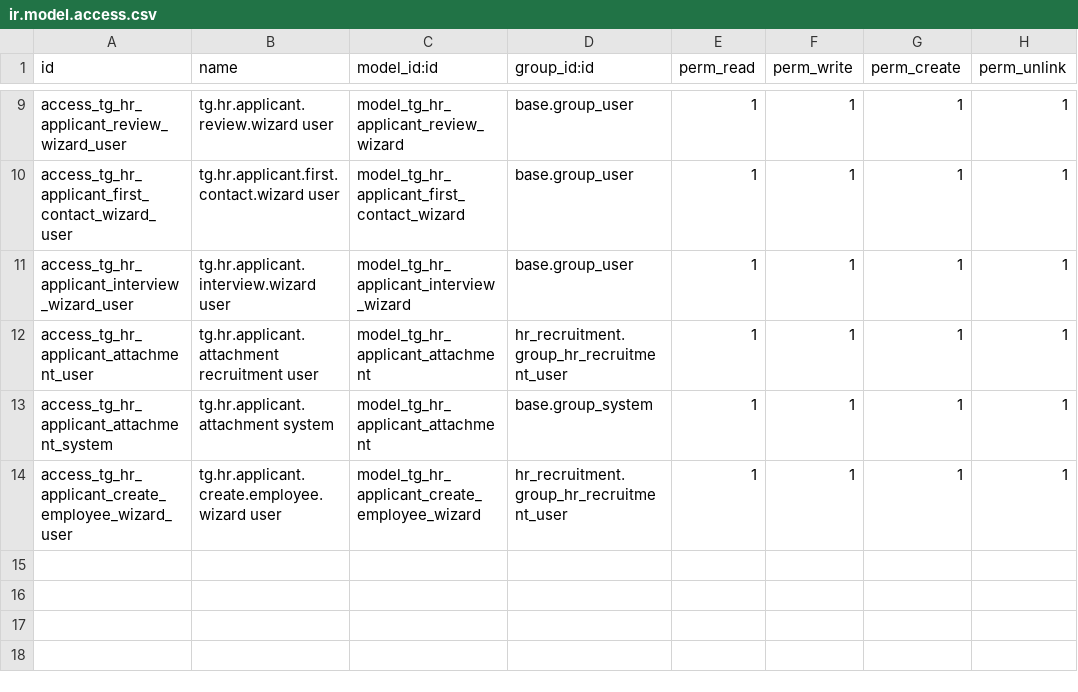
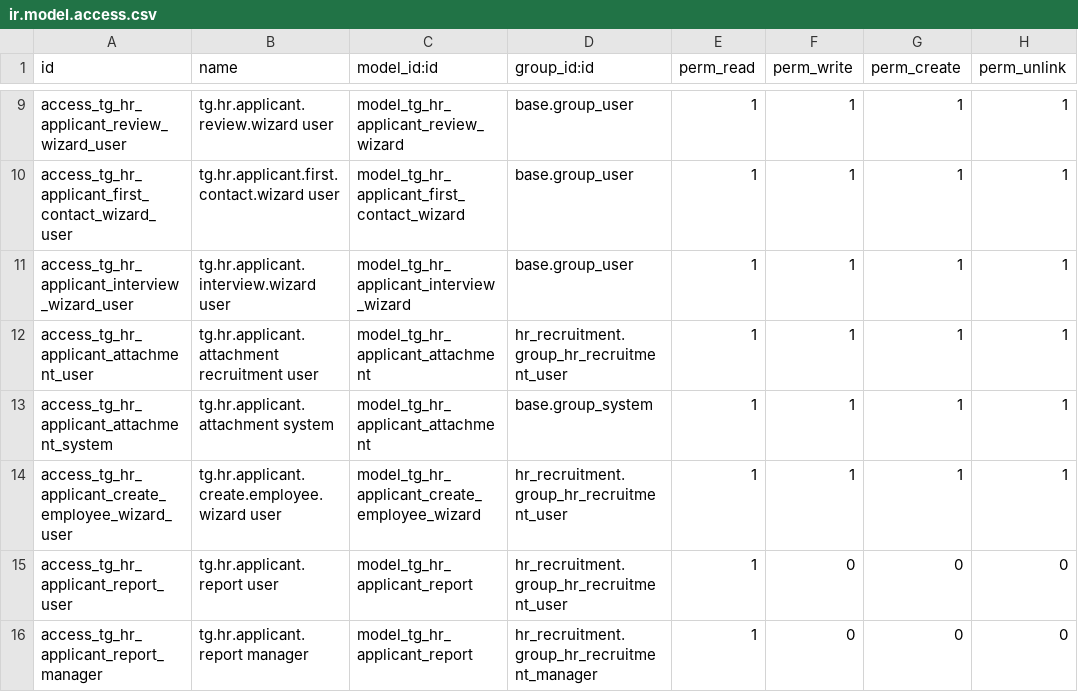
Before and after one commit to Zebist/tiger_odoo19, a CSV file: custom_addons/tg_hr/security/ir.model.access.csv, drawn as a sheet; only a part is shown, gaps mark what is left out; the diff names each change by its address in the sheet, - before the commit and + after, or states it on an @@ line.

```diff
--- a/custom_addons/tg_hr/security/ir.model.access.csv
+++ b/custom_addons/tg_hr/security/ir.model.access.csv
+row 15: access_tg_hr_applicant_report_user | tg.hr.applicant.report user | model_tg_hr_applicant_report | hr_recruitment.group_hr_recruitment_user | 1 | 0 | 0 | 0
+row 16: access_tg_hr_applicant_report_manager | tg.hr.applicant.report manager | model_tg_hr_applicant_report | hr_recruitment.group_hr_recruitment_manager | 1 | 0 | 0 | 0
```
Also changed, not shown: 6 other files.
